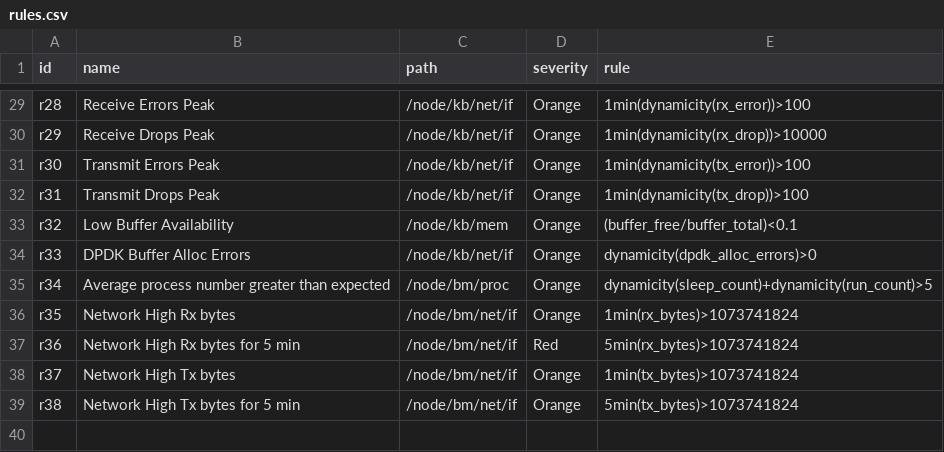
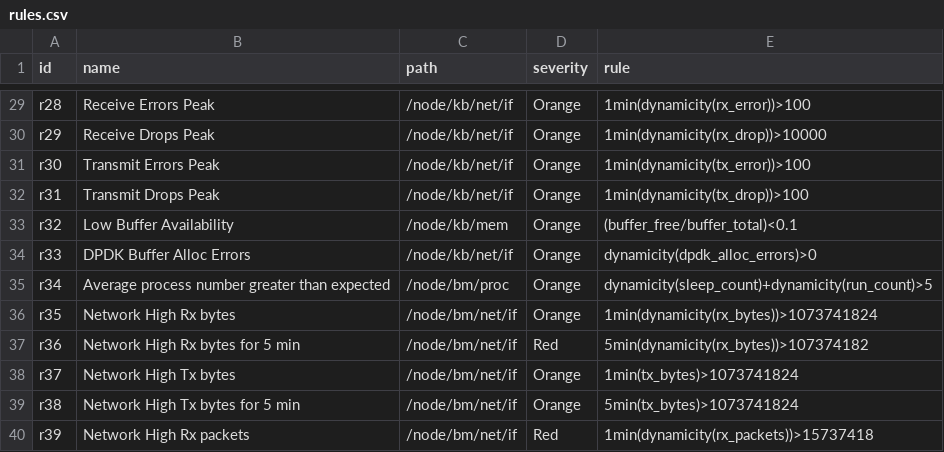
Before and after one commit to CyberDataLab/level-of-trust-framework, a CSV file: intent-assurance/dxagent-master/aux/rules.csv, drawn as a sheet; only a part is shown, gaps mark what is left out.

```diff
--- a/intent-assurance/dxagent-master/aux/rules.csv
+++ b/intent-assurance/dxagent-master/aux/rules.csv
@@ -35,5 +35,6 @@ r33,DPDK Buffer Alloc Errors,/node/kb/net/if,Orange,dynamicity(dpdk_alloc_errors
 r34,Average process number greater than expected,/node/bm/proc,Orange,dynamicity(sleep_count)+dynamicity(run_count)>5
-r35,Network High Rx bytes,/node/bm/net/if,Orange,1min(rx_bytes)>1073741824
-r36,Network High Rx bytes for 5 min,/node/bm/net/if,Red,5min(rx_bytes)>1073741824
+r35,Network High Rx bytes,/node/bm/net/if,Orange,1min(dynamicity(rx_bytes))>1073741824
+r36,Network High Rx bytes for 5 min,/node/bm/net/if,Red,5min(dynamicity(rx_bytes))>107374182
 r37,Network High Tx bytes,/node/bm/net/if,Orange,1min(tx_bytes)>1073741824
 r38,Network High Tx bytes for 5 min,/node/bm/net/if,Orange,5min(tx_bytes)>1073741824
+r39,Network High Rx packets,/node/bm/net/if,Red,1min(dynamicity(rx_packets))>15737418
```
Also changed, not shown: intent-assurance/dxagent-master/res/rules.csv, 34 other files.
